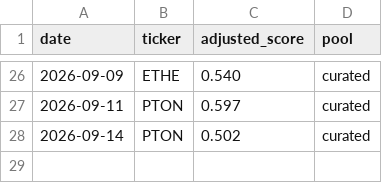
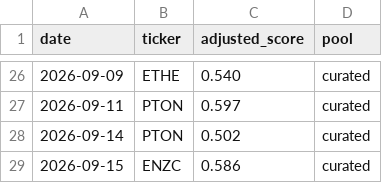
Before and after one commit to cbaduboateng/nicol-calcium-score, a CSV file: portfolio/picks.csv, drawn as a sheet; only a part is shown, gaps mark what is left out; the diff names each change by its address in the sheet, - before the commit and + after, or states it on an @@ line.

```diff
--- a/portfolio/picks.csv
+++ b/portfolio/picks.csv
+row 29: 2026-09-15 | ENZC | 0.586 | curated
```
